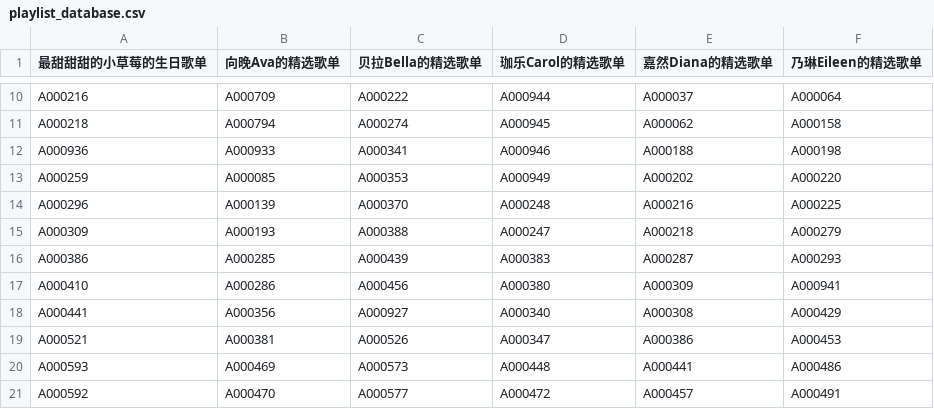
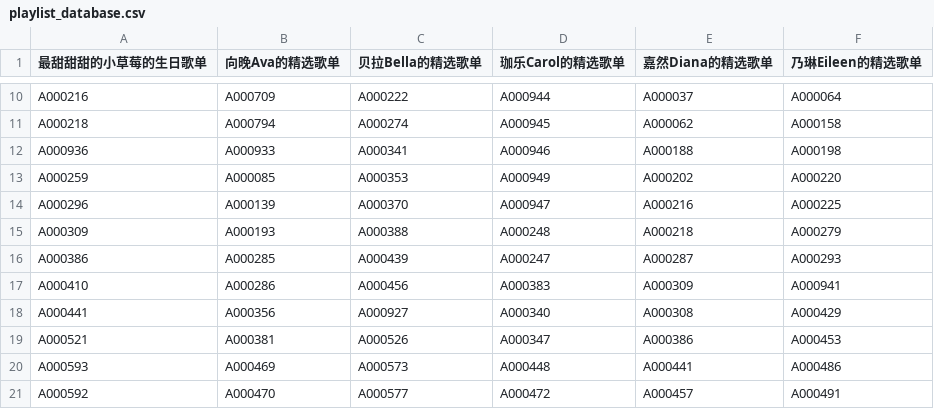
Before and after one commit to VTB-LINK/VTB-STUDIO, a CSV file: public/datasheets/playlist_database.csv, drawn as a sheet; only a part is shown, gaps mark what is left out.

Commit message:
Update playlist_database.csv

```diff
--- a/public/datasheets/playlist_database.csv
+++ b/public/datasheets/playlist_database.csv
@@ -13,6 +13,6 @@ A000936,A000933,A000341,A000946,A000188,A000198
 A000259,A000085,A000353,A000949,A000202,A000220
-A000296,A000139,A000370,A000248,A000216,A000225
-A000309,A000193,A000388,A000247,A000218,A000279
-A000386,A000285,A000439,A000383,A000287,A000293
-A000410,A000286,A000456,A000380,A000309,A000941
+A000296,A000139,A000370,A000947,A000216,A000225
+A000309,A000193,A000388,A000248,A000218,A000279
+A000386,A000285,A000439,A000247,A000287,A000293
+A000410,A000286,A000456,A000383,A000309,A000941
 A000441,A000356,A000927,A000340,A000308,A000429
```
